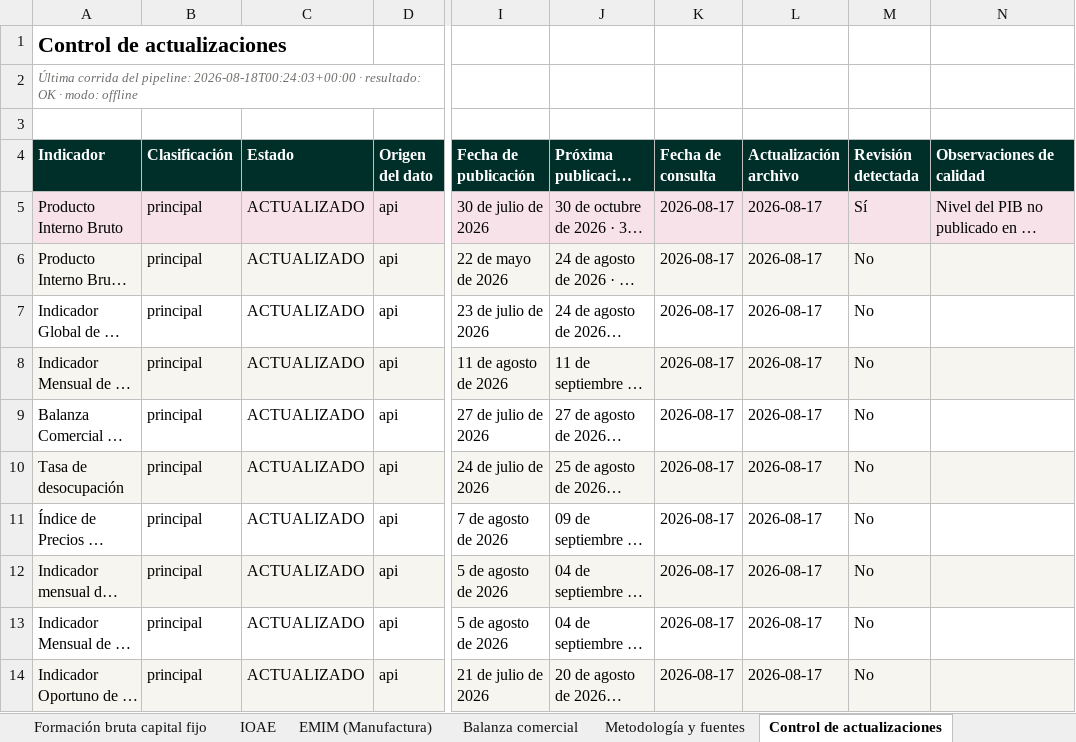
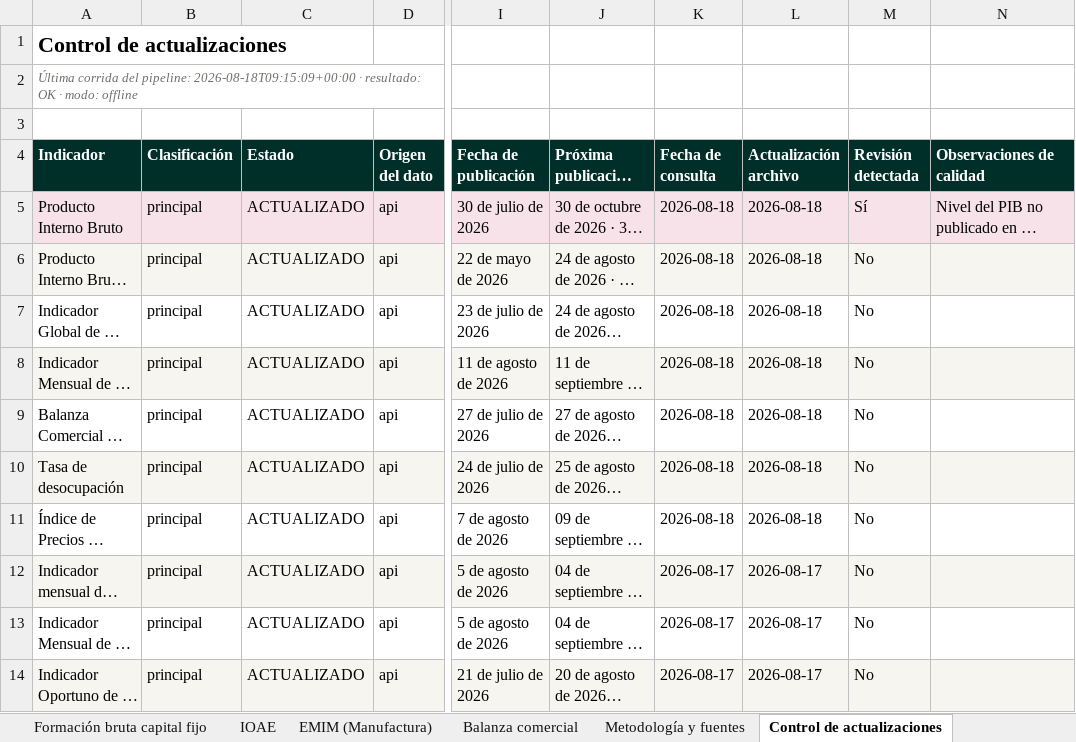
Before and after one commit to luisbuendiag/Indicadores_macroeconomicos_Mex, an Excel workbook: downloads/Indicadores_Macroeconomicos_Mexico_Actualizado.xlsx, sheet Control de actualizaciones, drawn as a sheet; only a part is shown, gaps mark what is left out; long unchanged cells end in …; values as stored, in another font and other column widths than the file's, no borders; the diff covers the shown part only; the diff names each change by its address in the sheet, - before the commit and + after, or states it on an @@ line.

```diff
--- a/downloads/Indicadores_Macroeconomicos_Mexico_Actualizado.xlsx (sheet Control de actualizaciones)
+++ b/downloads/Indicadores_Macroeconomicos_Mexico_Actualizado.xlsx (sheet Control de actualizaciones)
-A2 (Indicador): …del pipeline: 2026-08-18T00:24:03+00:00 · resultado:…
+A2 (Indicador): …del pipeline: 2026-08-18T09:15:09+00:00 · resultado:…
-K5:K11 (Fecha de consulta): 2026-08-17
+K5:K11 (Fecha de consulta): 2026-08-18
-L5:L11 (Actualización archivo): 2026-08-17
+L5:L11 (Actualización archivo): 2026-08-18
```
Also changed, not shown: 11 edited cells elsewhere in this sheet, sheet Síntesis de coyuntura, downloads/indicadores/BCMM/BCMM_datos.xlsx, downloads/indicadores/CONSUMO/CONSUMO_datos.xlsx, 22 other files.
